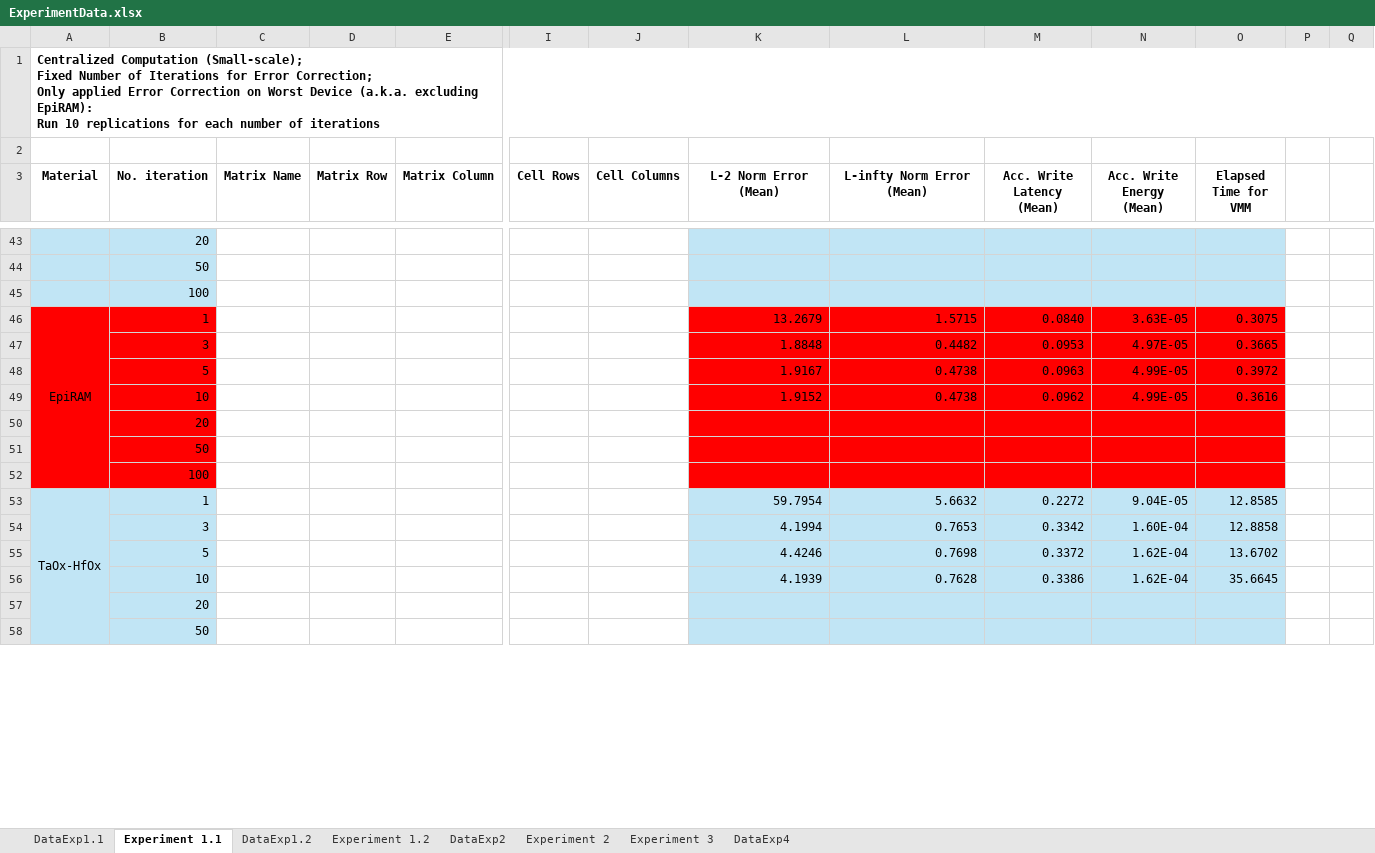
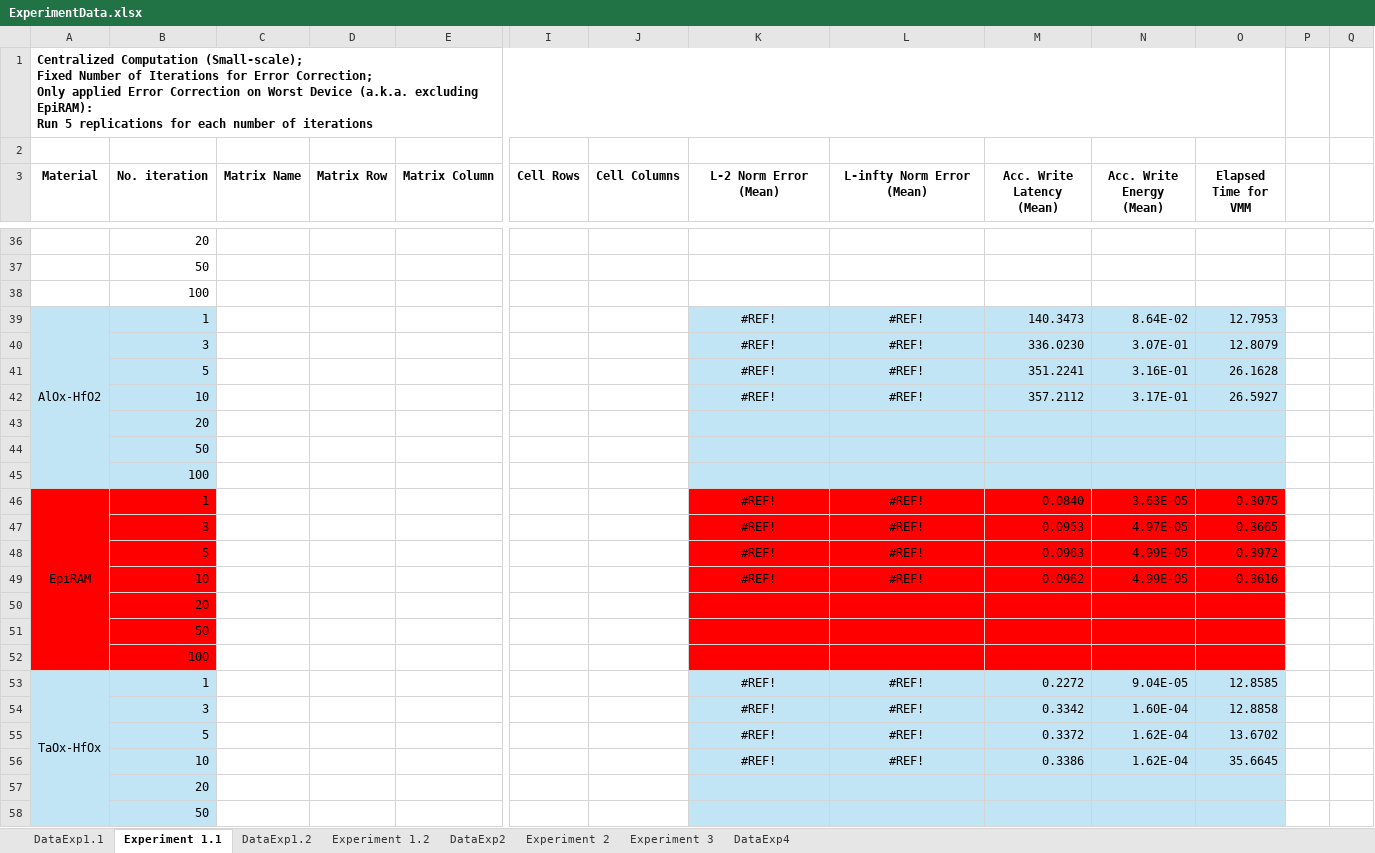
Before and after one commit to disys-lab/meliso, an Excel workbook: documents/ExperimentData.xlsx, sheet Experiment 1.1, drawn as a sheet; only a part is shown, gaps mark what is left out; values as stored, in another font and other column widths than the file's, no borders; removed rows and columns are numbered as before the commit, all else as after; rows hold the shown columns only; ↵ is a line break in a cell; the diff covers the shown part only; the diff names each change by its address in the sheet, - before the commit and + after, or states it on an @@ line.

Commit message:
Update ExperimentData.xlsx

```diff
--- a/documents/ExperimentData.xlsx (sheet Experiment 1.1)
+++ b/documents/ExperimentData.xlsx (sheet Experiment 1.1)
-A1 (Material): …EpiRAM): ↵ Run 10 replications for…
+A1 (Material): …EpiRAM): ↵ Run 5 replications for…
-A1:W1 merged
+A1:O1 merged
-A36:B38 fill: #C1E5F5
+A36:B38 fill: none
-K36:O38 fill: #C1E5F5
+K36:O38 fill: none
-row 46: EpiRAM | 1 |  |  |  |  |  | 13.2679 | 1.5715 | 0.0840 | 3.63E-05 | 0.3075
-row 47:  | 3 |  |  |  |  |  | 1.8848 | 0.4482 | 0.0953 | 4.97E-05 | 0.3665
-row 48:  | 5 |  |  |  |  |  | 1.9167 | 0.4738 | 0.0963 | 4.99E-05 | 0.3972
-row 49:  | 10 |  |  |  |  |  | 1.9152 | 0.4738 | 0.0962 | 4.99E-05 | 0.3616
+row 39: AlOx-HfO2 | 1 |  |  |  |  |  | #REF! | #REF! | 140.3473 | 8.64E-02 | 12.7953
+row 40:  | 3 |  |  |  |  |  | #REF! | #REF! | 336.0230 | 3.07E-01 | 12.8079
+row 41:  | 5 |  |  |  |  |  | #REF! | #REF! | 351.2241 | 3.16E-01 | 26.1628
+row 42:  | 10 |  |  |  |  |  | #REF! | #REF! | 357.2112 | 3.17E-01 | 26.5927
-A43:B45 fill: #FF0000
+A43:B45 fill: #C1E5F5
-K43:O45 fill: #FF0000
+K43:O45 fill: #C1E5F5
+row 46: EpiRAM | 1 |  |  |  |  |  | #REF! | #REF! | 0.0840 | 3.63E-05 | 0.3075
+row 47:  | 3 |  |  |  |  |  | #REF! | #REF! | 0.0953 | 4.97E-05 | 0.3665
+row 48:  | 5 |  |  |  |  |  | #REF! | #REF! | 0.0963 | 4.99E-05 | 0.3972
+row 49:  | 10 |  |  |  |  |  | #REF! | #REF! | 0.0962 | 4.99E-05 | 0.3616
@@ row 8 moved to row 50: 20 @@
@@ row 9 moved to row 51: 50 @@
+row 52:  | 100
-K53 (L-2 Norm Error (Mean)): 59.7954
+K53 (L-2 Norm Error (Mean)): #REF!
-K53:L56 alignment: right
+K53:L56 alignment: center
-L53 (L-infty Norm Error (Mean)): 5.6632
+L53 (L-infty Norm Error (Mean)): #REF!
-K54 (L-2 Norm Error (Mean)): 4.1994
+K54 (L-2 Norm Error (Mean)): #REF!
-L54 (L-infty Norm Error (Mean)): 0.7653
+L54 (L-infty Norm Error (Mean)): #REF!
-K55 (L-2 Norm Error (Mean)): 4.4246
+K55 (L-2 Norm Error (Mean)): #REF!
-L55 (L-infty Norm Error (Mean)): 0.7698
+L55 (L-infty Norm Error (Mean)): #REF!
-K56 (L-2 Norm Error (Mean)): 4.1939
+K56 (L-2 Norm Error (Mean)): #REF!
-L56 (L-infty Norm Error (Mean)): 0.7628
+L56 (L-infty Norm Error (Mean)): #REF!
```
Also changed, not shown: 21 added rows, 26 removed rows, 17 edited cells, cell formats and merged cells elsewhere in this sheet, sheet DataExp1.1, formulas that keep their value.
